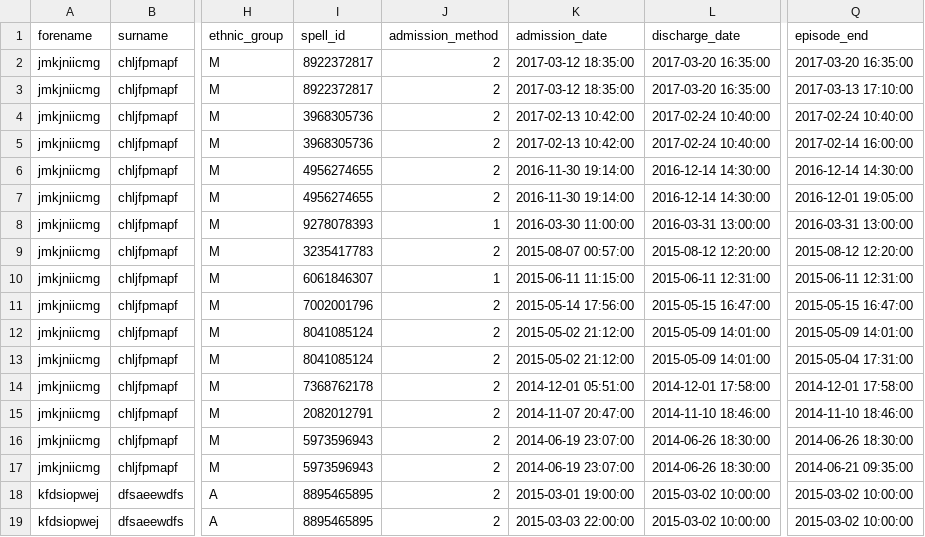
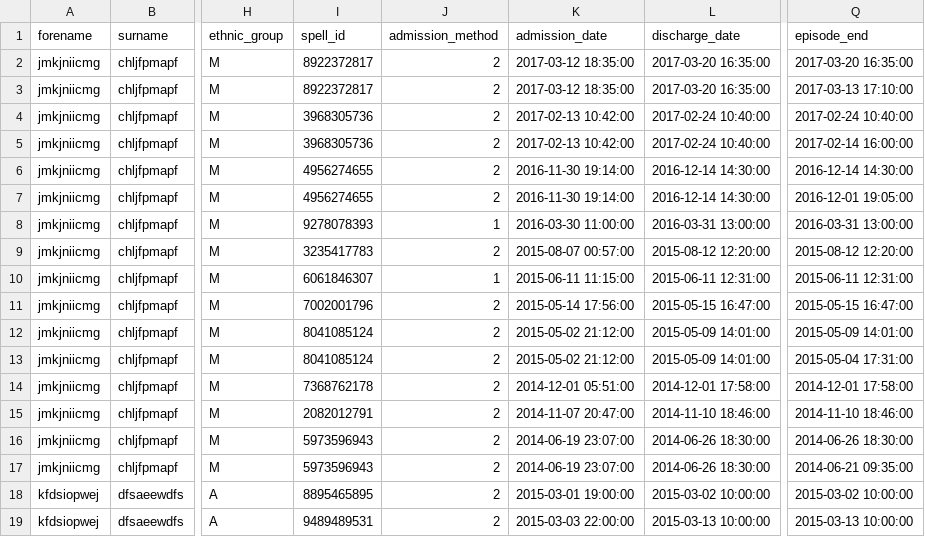
Before and after one commit to ramses-antibiotics/ramses-package, a CSV file: data-raw/inpatient_episodes2.csv, drawn as a sheet; only a part is shown, gaps mark what is left out; the diff names each change by its address in the sheet, - before the commit and + after, or states it on an @@ line.

```diff
--- a/data-raw/inpatient_episodes2.csv
+++ b/data-raw/inpatient_episodes2.csv
-I19 (spell_id): 8895465895
+I19 (spell_id): 9489489531
-L19 (discharge_date): 2015-03-02 10:00:00
+L19 (discharge_date): 2015-03-13 10:00:00
-Q19 (episode_end): 2015-03-02 10:00:00
+Q19 (episode_end): 2015-03-13 10:00:00
```
Also changed, not shown: 6 other files.
